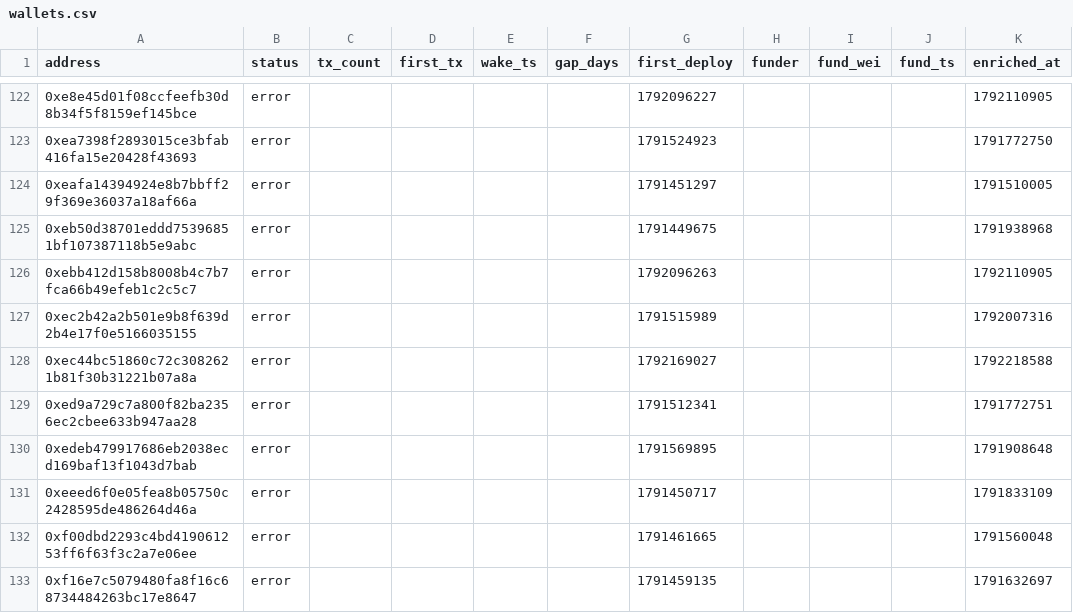
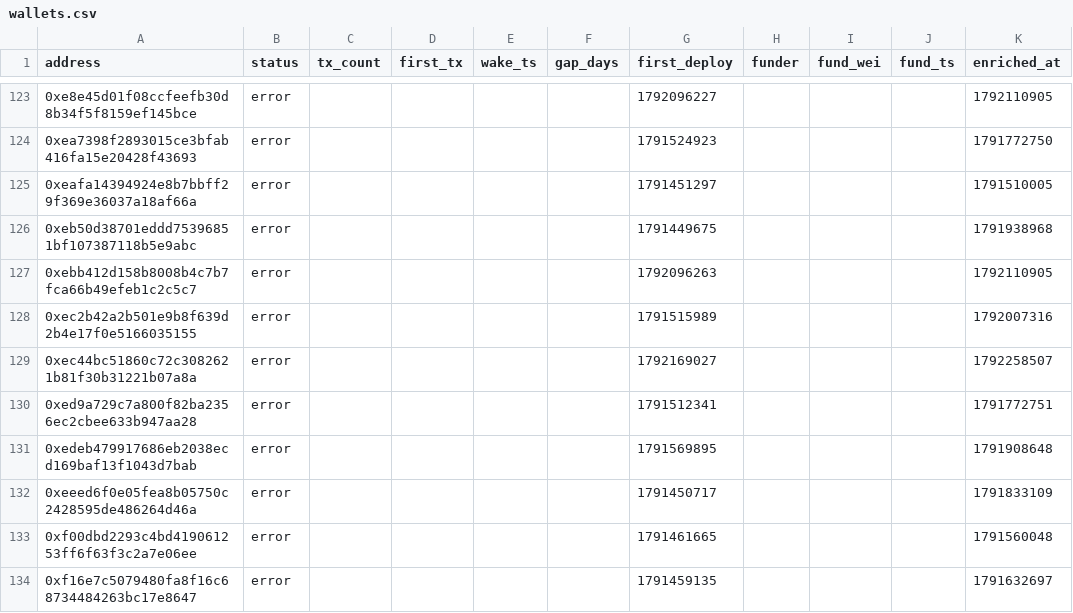
Before and after one commit to ashil13/early-hunter, a CSV file: data/wallets.csv, drawn as a sheet; only a part is shown, gaps mark what is left out; the diff covers the shown part only.

```diff
--- a/data/wallets.csv
+++ b/data/wallets.csv
@@ -127,3 +128,3 @@ address,status,tx_count,first_tx,wake_ts,gap_days,first_deploy,funder,fund_wei,f
 0xec2b42a2b501e9b8f639d2b4e17f0e5166035155,error,,,,,1791515989,,,,1792007316
-0xec44bc51860c72c3082621b81f30b31221b07a8a,error,,,,,1792169027,,,,1792218588
+0xec44bc51860c72c3082621b81f30b31221b07a8a,error,,,,,1792169027,,,,1792258507
 0xed9a729c7a800f82ba2356ec2cbee633b947aa28,error,,,,,1791512341,,,,1791772751
```
Also changed, not shown: 2 added rows, 2 removed rows and 3 edited cells elsewhere in this file, data/candidates_seen.csv, 3 other files.
